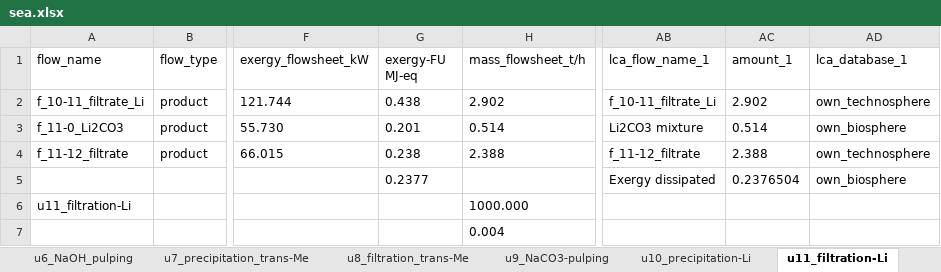
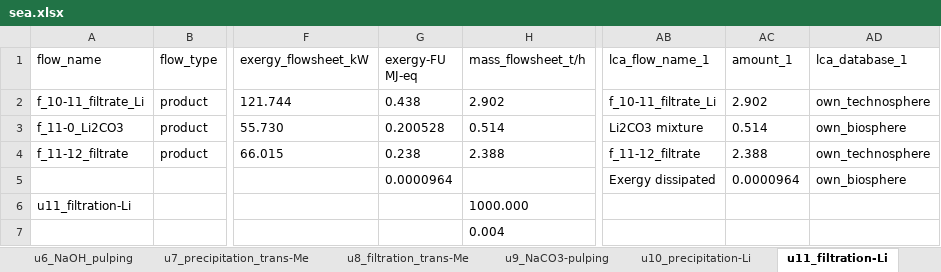
Before and after one commit to LouisFreboeuf/Application_RAMs_LiB-BM_hydromet-recy, an Excel workbook: sea/sea.xlsx, sheet u11_filtration-Li, drawn as a sheet; only a part is shown, gaps mark what is left out; values as stored, in another font and other column widths than the file's, no borders; the diff names each change by its address in the sheet, - before the commit and + after, or states it on an @@ line.

Commit message:
update the right exergy numbers to equality

```diff
--- a/sea/sea.xlsx (sheet u11_filtration-Li)
+++ b/sea/sea.xlsx (sheet u11_filtration-Li)
-G3 (exergy-FU MJ-eq): 0.201
+G3 (exergy-FU MJ-eq): 0.200528
-G5 (exergy-FU MJ-eq): 0.2377
+G5 (exergy-FU MJ-eq): 0.0000964
-AC5 (amount_1): 0.2376504
+AC5 (amount_1): 0.0000964
```
Also changed, not shown: 1 other file.
